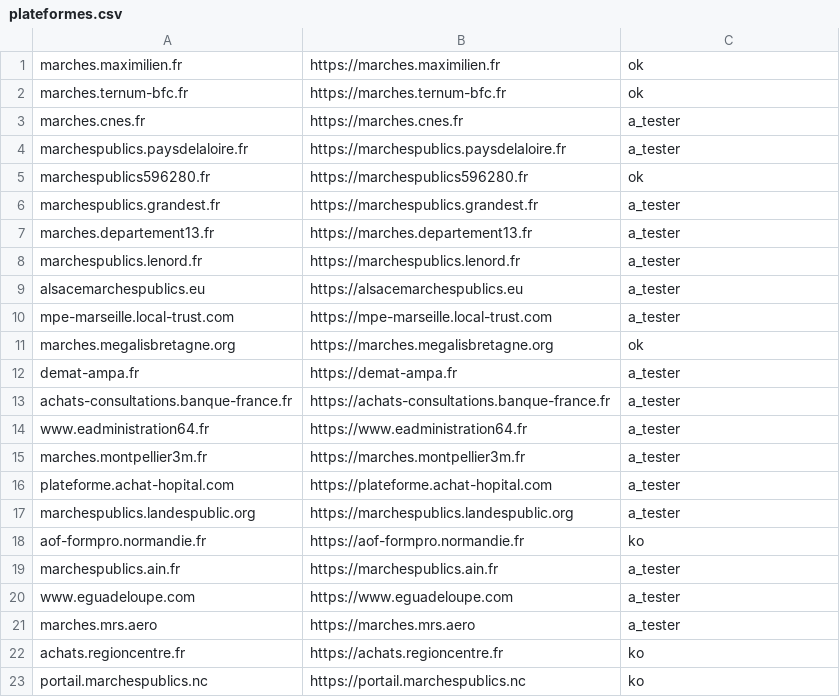
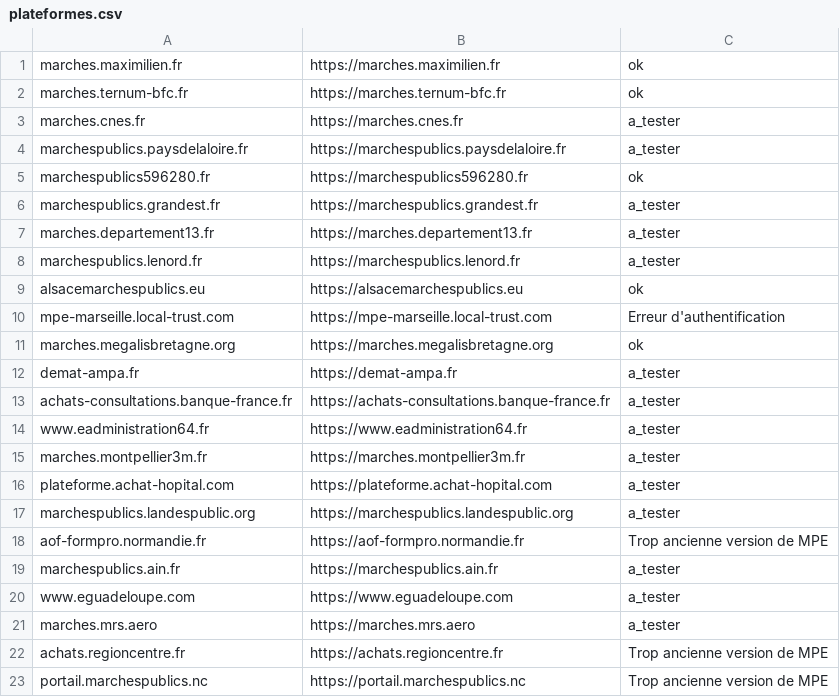
Before and after one commit to ColinMaudry/atexo-decp-scraper, a CSV file: plateformes.csv, drawn as a sheet.

Commit message:
Précisions sur la téléchargeabilité des plateformes

```diff
--- a/plateformes.csv
+++ b/plateformes.csv
@@ -8,4 +8,4 @@ marches.departement13.fr,https://marches.departement13.fr,a_tester
 marchespublics.lenord.fr,https://marchespublics.lenord.fr,a_tester
-alsacemarchespublics.eu,https://alsacemarchespublics.eu,a_tester
-mpe-marseille.local-trust.com,https://mpe-marseille.local-trust.com,a_tester
+alsacemarchespublics.eu,https://alsacemarchespublics.eu,ok
+mpe-marseille.local-trust.com,https://mpe-marseille.local-trust.com,Erreur d'authentification
 marches.megalisbretagne.org,https://marches.megalisbretagne.org,ok
@@ -17,3 +17,3 @@ plateforme.achat-hopital.com,https://plateforme.achat-hopital.com,a_tester
 marchespublics.landespublic.org,https://marchespublics.landespublic.org,a_tester
-aof-formpro.normandie.fr,https://aof-formpro.normandie.fr,ko
+aof-formpro.normandie.fr,https://aof-formpro.normandie.fr,Trop ancienne version de MPE
 marchespublics.ain.fr,https://marchespublics.ain.fr,a_tester
@@ -21,3 +21,3 @@ www.eguadeloupe.com,https://www.eguadeloupe.com,a_tester
 marches.mrs.aero,https://marches.mrs.aero,a_tester
-achats.regioncentre.fr,https://achats.regioncentre.fr,ko
-portail.marchespublics.nc,https://portail.marchespublics.nc,ko
+achats.regioncentre.fr,https://achats.regioncentre.fr,Trop ancienne version de MPE
+portail.marchespublics.nc,https://portail.marchespublics.nc,Trop ancienne version de MPE
```
